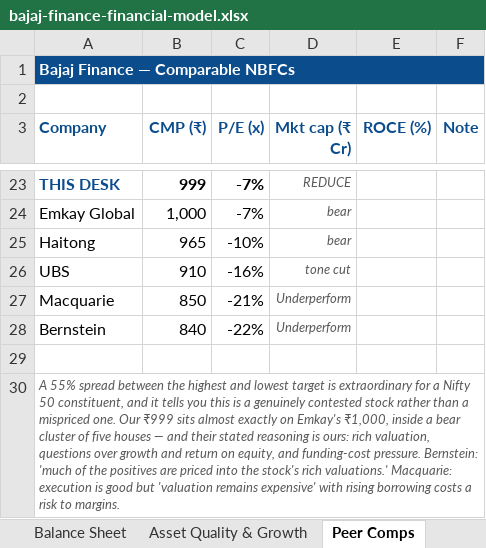
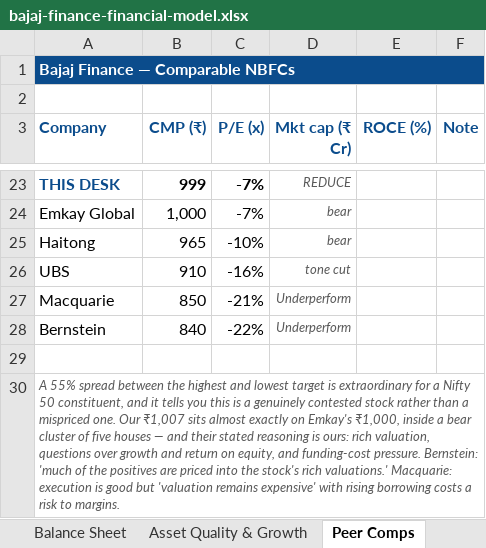
Before and after one commit to debjitmukherjee1/debjitmukherjee1.github.io, an Excel workbook: assets/files/bajaj-finance-financial-model.xlsx, sheet Peer Comps, drawn as a sheet; only a part is shown, gaps mark what is left out; values as stored, in another font and other column widths than the file's, no borders; the diff names each change by its address in the sheet, - before the commit and + after, or states it on an @@ line.

```diff
--- a/assets/files/bajaj-finance-financial-model.xlsx (sheet Peer Comps)
+++ b/assets/files/bajaj-finance-financial-model.xlsx (sheet Peer Comps)
-A30 (Company): …one. Our ₹999 sits almost…
+A30 (Company): …one. Our ₹1,007 sits almost…
```
Also changed, not shown: sheet Valuation Summary, sheet Overview, 1 other file.
